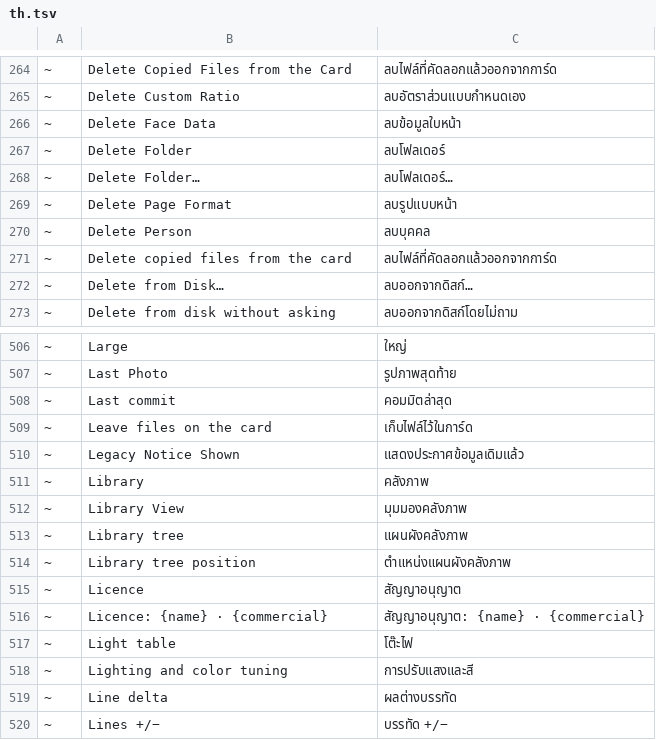
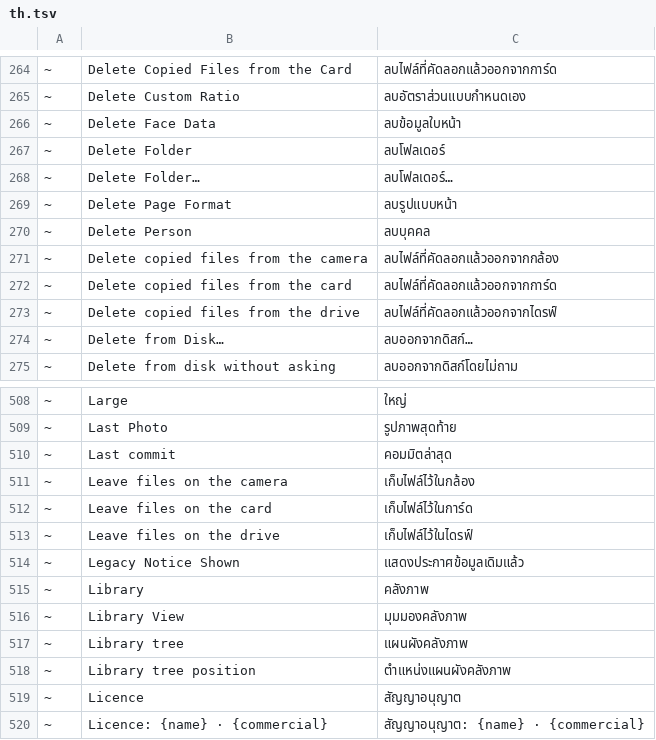
Before and after one commit to pkkid/dalica, a TSV file: crates/ui/src/i18n/th.tsv, drawn as a sheet; only a part is shown, gaps mark what is left out; the shorter side is filled out with more unchanged rows.

```diff
--- a/crates/ui/src/i18n/th.tsv
+++ b/crates/ui/src/i18n/th.tsv
@@ -270,3 +270,5 @@
 ~	Delete Person	ลบบุคคล
+~	Delete copied files from the camera	ลบไฟล์ที่คัดลอกแล้วออกจากกล้อง
 ~	Delete copied files from the card	ลบไฟล์ที่คัดลอกแล้วออกจากการ์ด
+~	Delete copied files from the drive	ลบไฟล์ที่คัดลอกแล้วออกจากไดรฟ์
 ~	Delete from Disk…	ลบออกจากดิสก์…
@@ -508,3 +510,5 @@
 ~	Last commit	คอมมิตล่าสุด
+~	Leave files on the camera	เก็บไฟล์ไว้ในกล้อง
 ~	Leave files on the card	เก็บไฟล์ไว้ในการ์ด
+~	Leave files on the drive	เก็บไฟล์ไว้ในไดรฟ์
 ~	Legacy Notice Shown	แสดงประกาศข้อมูลเดิมแล้ว
```
Also changed, not shown: 8 other files.
